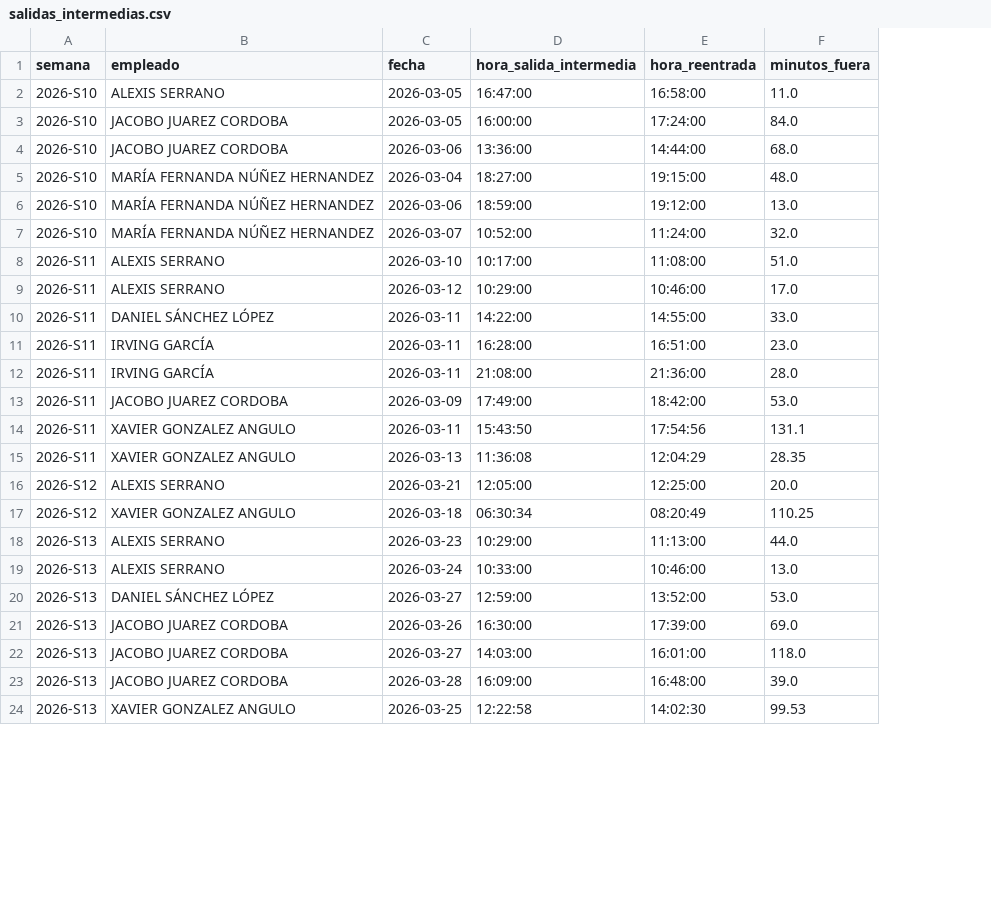
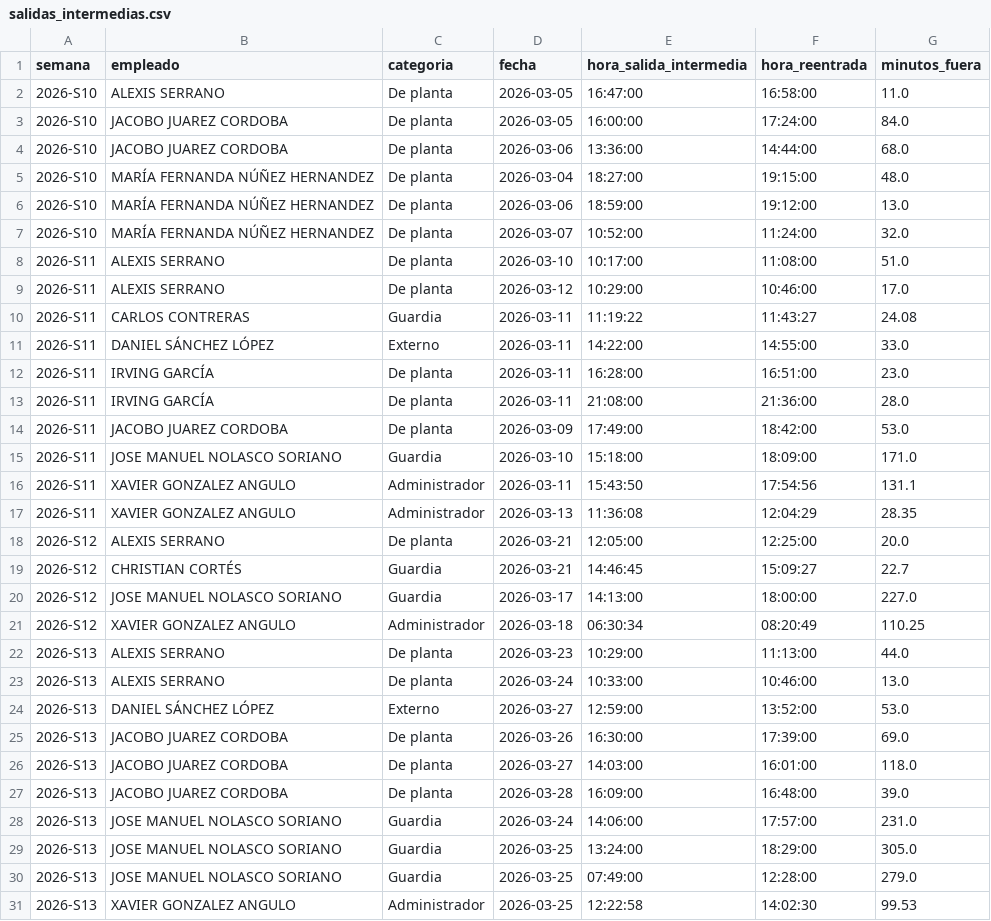
Before and after one commit to nadiaruppelmx-dot/process_attendance, a CSV file: data/processed/salidas_intermedias.csv, drawn as a sheet; only a part is shown; the diff names each change by its address in the sheet, - before the commit and + after, or states it on an @@ line.

Commit message:
Actualización semanal: salidas_intermedias.csv

```diff
--- a/data/processed/salidas_intermedias.csv
+++ b/data/processed/salidas_intermedias.csv
+column C (categoria), rows 2-9: all De planta; rows 11-14: Externo | De planta | De planta | De planta; rows 16-18: Administrador | Administrador | De planta; rows 21-27: Administrador | De planta | De planta | Externo | De planta | De planta | De planta; row 31: Administrador
+row 10: 2026-S11 | CARLOS CONTRERAS | Guardia | 2026-03-11 | 11:19:22 | 11:43:27 | 24.08
+row 15: 2026-S11 | JOSE MANUEL NOLASCO SORIANO | Guardia | 2026-03-10 | 15:18:00 | 18:09:00 | 171.0
+row 19: 2026-S12 | CHRISTIAN CORTÉS | Guardia | 2026-03-21 | 14:46:45 | 15:09:27 | 22.7
+row 20: 2026-S12 | JOSE MANUEL NOLASCO SORIANO | Guardia | 2026-03-17 | 14:13:00 | 18:00:00 | 227.0
+row 28: 2026-S13 | JOSE MANUEL NOLASCO SORIANO | Guardia | 2026-03-24 | 14:06:00 | 17:57:00 | 231.0
+row 29: 2026-S13 | JOSE MANUEL NOLASCO SORIANO | Guardia | 2026-03-25 | 13:24:00 | 18:29:00 | 305.0
+row 30: 2026-S13 | JOSE MANUEL NOLASCO SORIANO | Guardia | 2026-03-25 | 07:49:00 | 12:28:00 | 279.0
```
